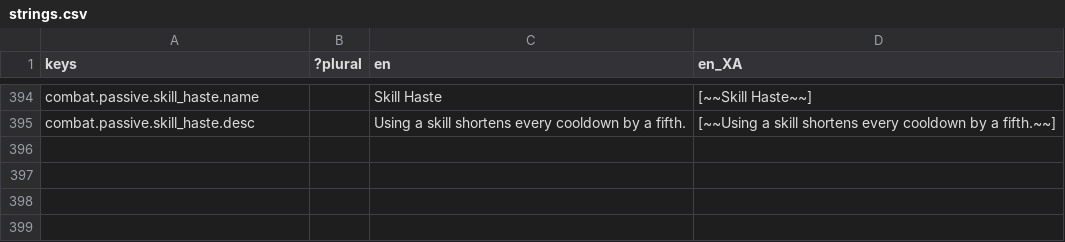
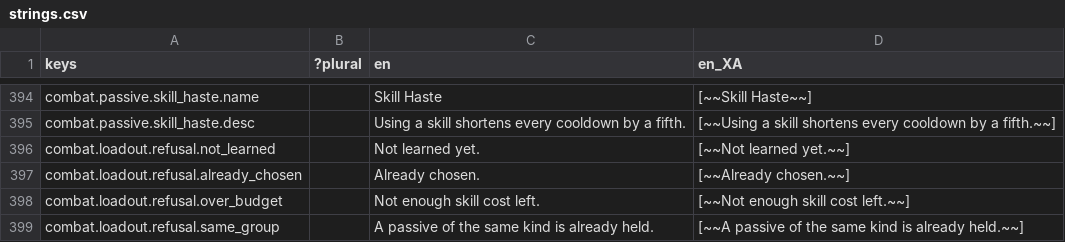
Before and after one commit to Raiyan-Bashar-29/HD-2D-game-base-combat, a CSV file: localization/strings.csv, drawn as a sheet; only a part is shown, gaps mark what is left out.

```diff
--- a/localization/strings.csv
+++ b/localization/strings.csv
@@ -395 +395,5 @@ combat.passive.skill_haste.name,,Skill Haste,[~~Skill Haste~~]
 combat.passive.skill_haste.desc,,Using a skill shortens every cooldown by a fifth.,[~~Using a skill shortens every cooldown by a fifth.~~]
+combat.loadout.refusal.not_learned,,Not learned yet.,[~~Not learned yet.~~]
+combat.loadout.refusal.already_chosen,,Already chosen.,[~~Already chosen.~~]
+combat.loadout.refusal.over_budget,,Not enough skill cost left.,[~~Not enough skill cost left.~~]
+combat.loadout.refusal.same_group,,A passive of the same kind is already held.,[~~A passive of the same kind is already held.~~]
```
Also changed, not shown: 21 other files.
